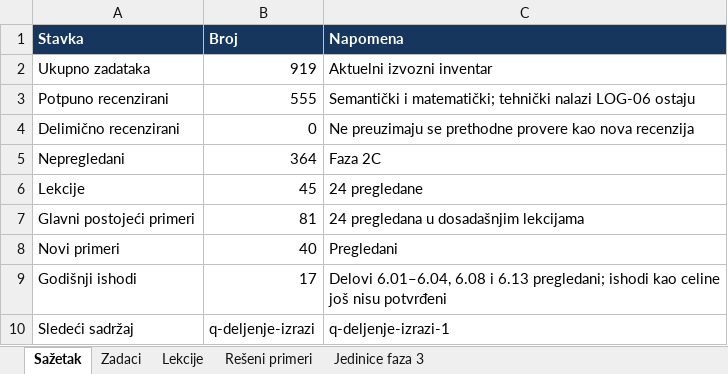
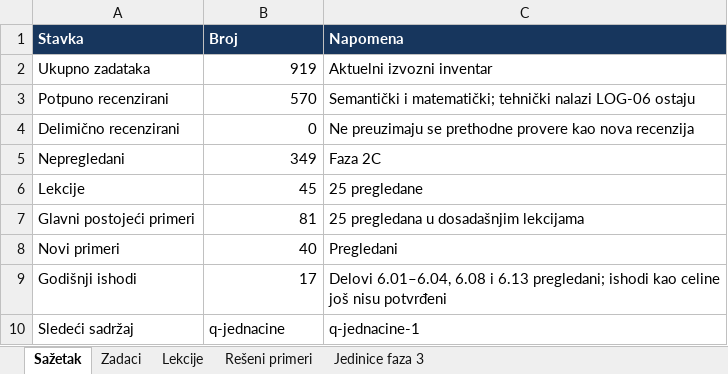
Before and after one commit to Milosprofessor/matematikon6-8, an Excel workbook: MATEMATIKON6_EVIDENCIJA_MATEMATICKE_RECENZIJE.xlsx, sheet Sažetak, drawn as a sheet; values as stored, in another font and other column widths than the file's, no borders; table styles not drawn; the diff names each change by its address in the sheet, - before the commit and + after, or states it on an @@ line.

Commit message:
Recenzija šestog razreda: q-deljenje-izrazi

```diff
--- a/MATEMATIKON6_EVIDENCIJA_MATEMATICKE_RECENZIJE.xlsx (sheet Sažetak)
+++ b/MATEMATIKON6_EVIDENCIJA_MATEMATICKE_RECENZIJE.xlsx (sheet Sažetak)
-B3 (Broj): 555
+B3 (Broj): 570
-B5 (Broj): 364
+B5 (Broj): 349
-C6 (Napomena): 24 pregledane
+C6 (Napomena): 25 pregledane
-C7 (Napomena): 24 pregledana u dosadašnjim lekcijama
+C7 (Napomena): 25 pregledana u dosadašnjim lekcijama
-B10 (Broj): q-deljenje-izrazi
+B10 (Broj): q-jednacine
-C10 (Napomena): q-deljenje-izrazi-1
+C10 (Napomena): q-jednacine-1
```
Also changed, not shown: sheet Zadaci, sheet Lekcije, sheet Rešeni primeri, 11 other files.
